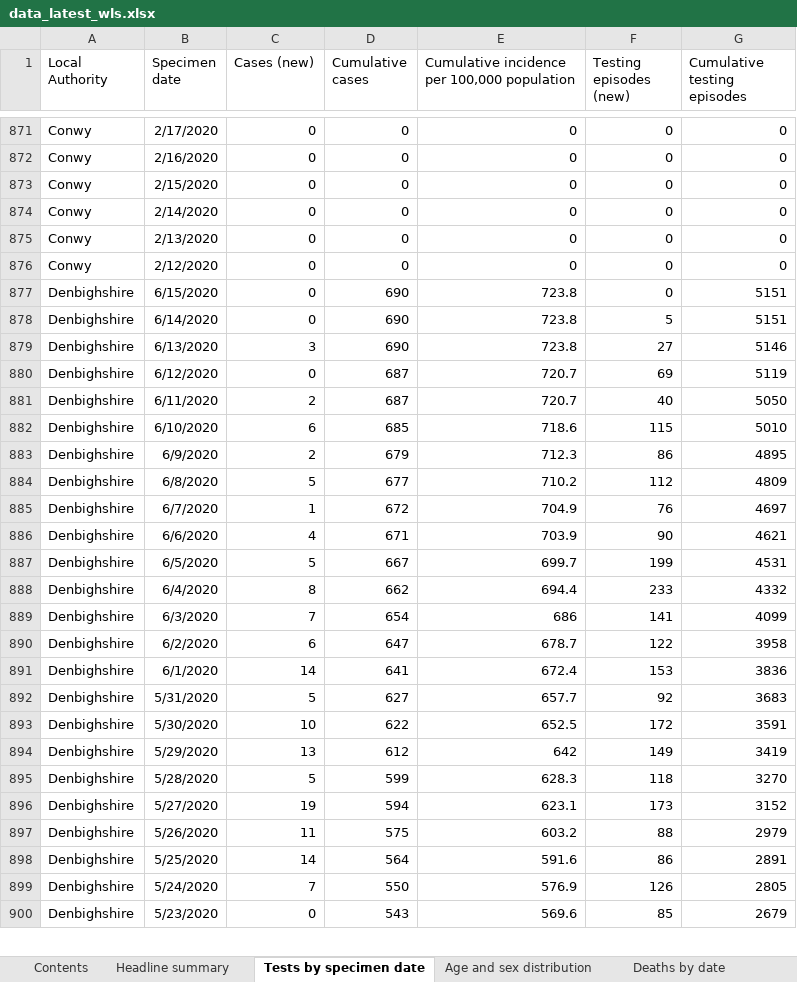
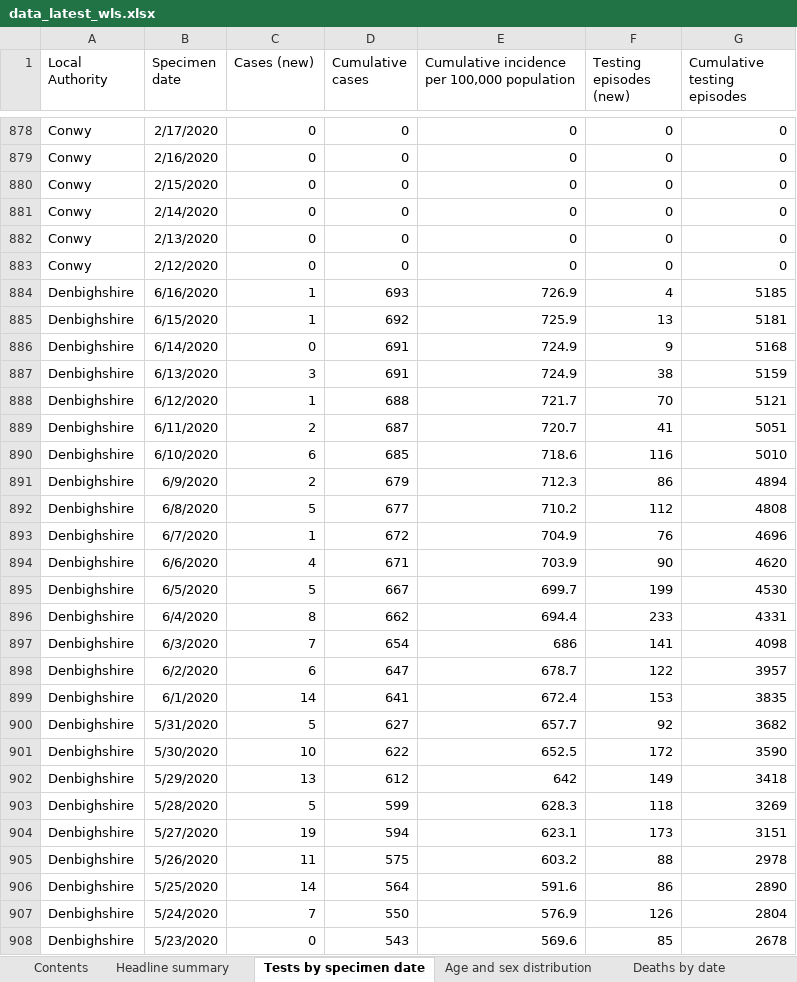
Before and after one commit to airallergy/covid-19-choropleth-map-uk, an Excel workbook: data/csv/src/data_latest_wls.xlsx, sheet Tests by specimen date, drawn as a sheet; only a part is shown, gaps mark what is left out; values as stored, in another font and other column widths than the file's, no borders; removed rows and columns are numbered as before the commit, all else as after; the diff covers the shown part only; the diff names each change by its address in the sheet, - before the commit and + after, or states it on an @@ line.

```diff
--- a/data/csv/src/data_latest_wls.xlsx (sheet Tests by specimen date)
+++ b/data/csv/src/data_latest_wls.xlsx (sheet Tests by specimen date)
-row 877: Denbighshire | 6/15/2020 | 0 | 690 | 723.8 | 0 | 5151
+row 884: Denbighshire | 6/16/2020 | 1 | 693 | 726.9 | 4 | 5185
+row 885: Denbighshire | 6/15/2020 | 1 | 692 | 725.9 | 13 | 5181
-D886:D887 (Cumulative cases): 690
+D886:D887 (Cumulative cases): 691
-E886:E887: 723.8
+E886:E887: 724.9
-F886 (Testing episodes (new)): 5
+F886 (Testing episodes (new)): 9
-G886 (Cumulative testing episodes): 5151
+G886 (Cumulative testing episodes): 5168
-F887 (Testing episodes (new)): 27
+F887 (Testing episodes (new)): 38
-G887 (Cumulative testing episodes): 5146
+G887 (Cumulative testing episodes): 5159
-row 880: Denbighshire | 6/12/2020 | 0 | 687 | 720.7 | 69 | 5119
+row 888: Denbighshire | 6/12/2020 | 1 | 688 | 721.7 | 70 | 5121
-F889 (Testing episodes (new)): 40
+F889 (Testing episodes (new)): 41
-G889 (Cumulative testing episodes): 5050
+G889 (Cumulative testing episodes): 5051
-F890 (Testing episodes (new)): 115
+F890 (Testing episodes (new)): 116
-G891 (Cumulative testing episodes): 4895
+G891 (Cumulative testing episodes): 4894
-G892 (Cumulative testing episodes): 4809
+G892 (Cumulative testing episodes): 4808
-G893 (Cumulative testing episodes): 4697
+G893 (Cumulative testing episodes): 4696
-G894 (Cumulative testing episodes): 4621
+G894 (Cumulative testing episodes): 4620
-G895 (Cumulative testing episodes): 4531
+G895 (Cumulative testing episodes): 4530
-G896 (Cumulative testing episodes): 4332
+G896 (Cumulative testing episodes): 4331
-G897 (Cumulative testing episodes): 4099
+G897 (Cumulative testing episodes): 4098
-G898 (Cumulative testing episodes): 3958
+G898 (Cumulative testing episodes): 3957
-G899 (Cumulative testing episodes): 3836
+G899 (Cumulative testing episodes): 3835
-G900 (Cumulative testing episodes): 3683
+G900 (Cumulative testing episodes): 3682
-G901 (Cumulative testing episodes): 3591
+G901 (Cumulative testing episodes): 3590
-G902 (Cumulative testing episodes): 3419
+G902 (Cumulative testing episodes): 3418
-G903 (Cumulative testing episodes): 3270
+G903 (Cumulative testing episodes): 3269
-G904 (Cumulative testing episodes): 3152
+G904 (Cumulative testing episodes): 3151
-G905 (Cumulative testing episodes): 2979
+G905 (Cumulative testing episodes): 2978
-G906 (Cumulative testing episodes): 2891
+G906 (Cumulative testing episodes): 2890
-G907 (Cumulative testing episodes): 2805
+G907 (Cumulative testing episodes): 2804
-G908 (Cumulative testing episodes): 2679
+G908 (Cumulative testing episodes): 2678
```
Also changed, not shown: 33 added rows, 10 removed rows and 410 edited cells elsewhere in this sheet, sheet Age and sex distribution, sheet Headline summary, sheet Deaths by date, sheet Total tests authorised, sheet Deaths by LHB, sheet Contents, 37 other files.
